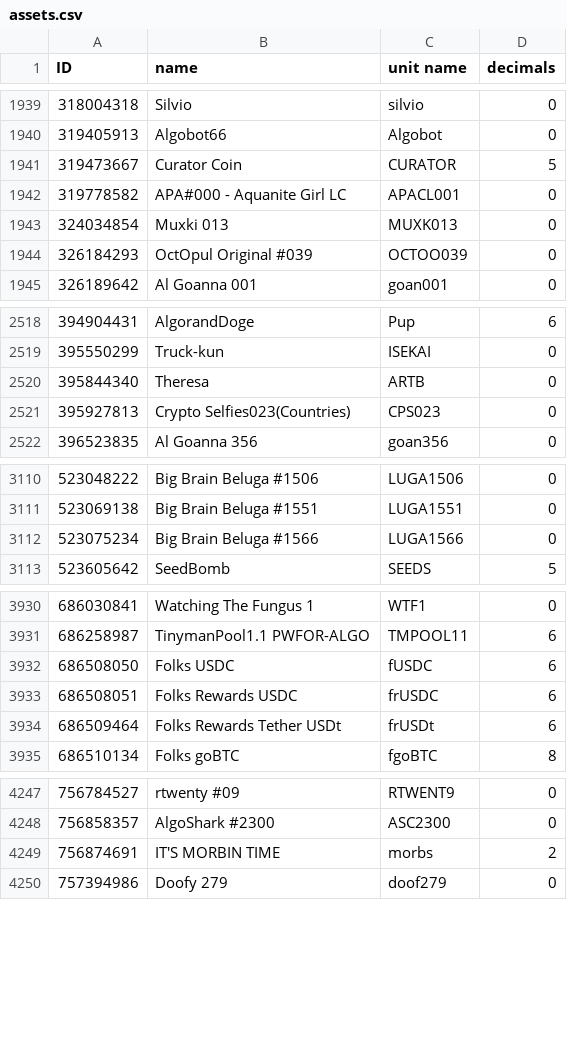
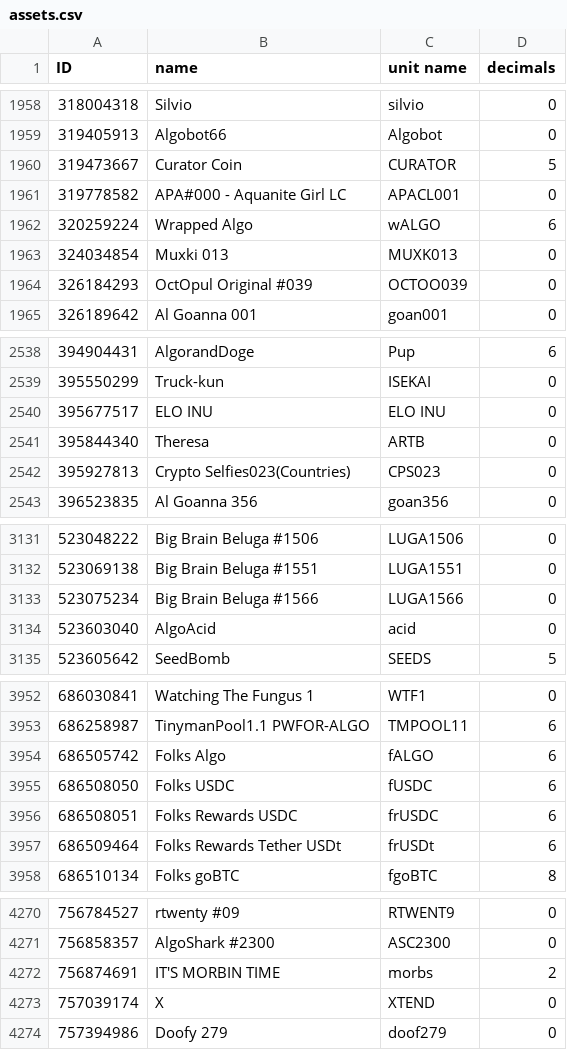
Before and after one commit to HashingSlash/Detechdefi, a CSV file: resources/assets.csv, drawn as a sheet; only a part is shown, gaps mark what is left out; the diff covers the shown part only; the diff names each change by its address in the sheet, - before the commit and + after, or states it on an @@ line.

```diff
--- a/resources/assets.csv
+++ b/resources/assets.csv
+row 1962: 320259224 | Wrapped Algo | wALGO | 6
+row 2540: 395677517 | ELO INU | ELO INU | 0
+row 3134: 523603040 | AlgoAcid | acid | 0
+row 3954: 686505742 | Folks Algo | fALGO | 6
+row 4273: 757039174 | X | XTEND | 0
```
Also changed, not shown: 24 added rows elsewhere in this file.
